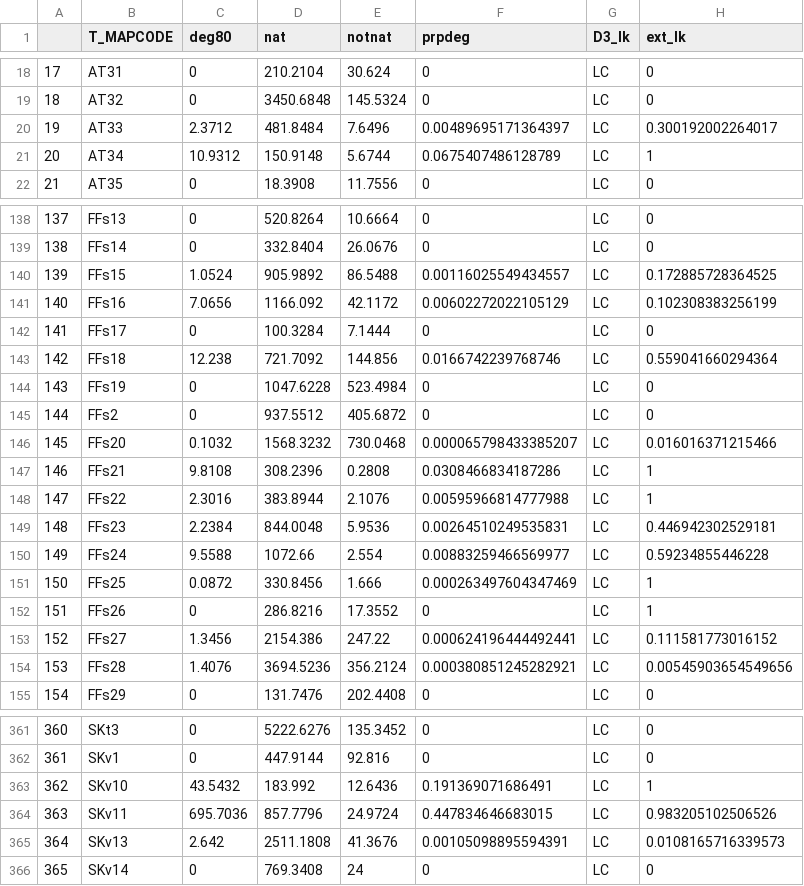
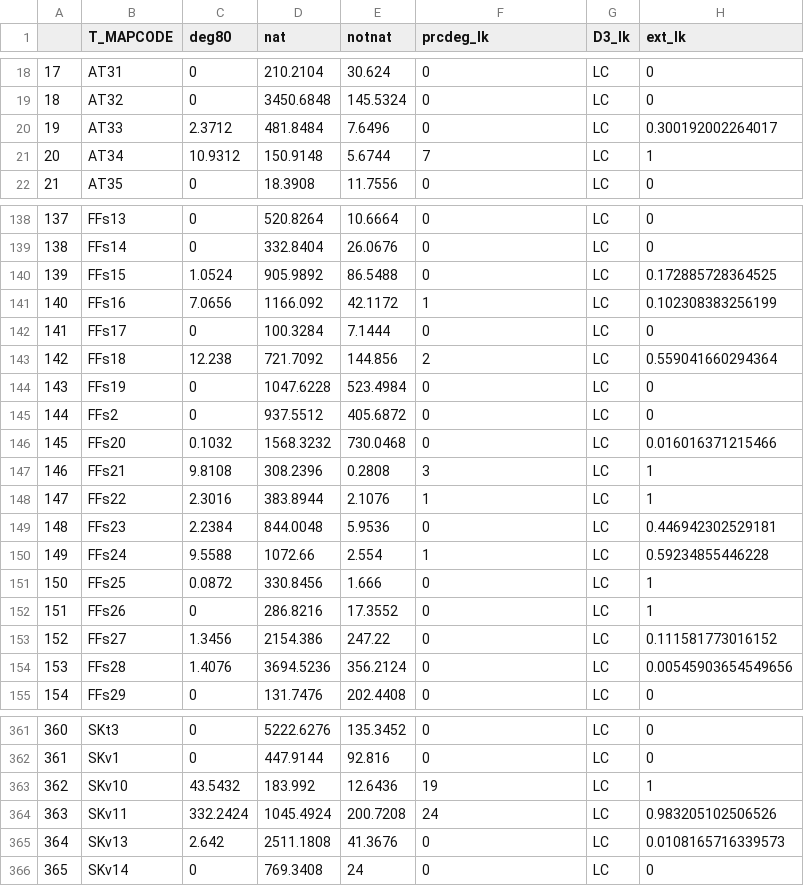
Before and after one commit to askowno/LLC_terr, a CSV file: outputs/lk_sum.csv, drawn as a sheet; only a part is shown, gaps mark what is left out; the diff covers the shown part only.

```diff
--- a/outputs/lk_sum.csv
+++ b/outputs/lk_sum.csv
@@ -1 +1 @@
-"","T_MAPCODE","deg80","nat","notnat","prpdeg","D3_lk","ext_lk"
+"","T_MAPCODE","deg80","nat","notnat","prcdeg_lk","D3_lk","ext_lk"
@@ -19,4 +19,4 @@
 "18","AT32",0,3450.6848,145.5324,0,"LC",0
-"19","AT33",2.3712,481.8484,7.6496,0.00489695171364397,"LC",0.300192002264017
-"20","AT34",10.9312,150.9148,5.6744,0.0675407486128789,"LC",1
+"19","AT33",2.3712,481.8484,7.6496,0,"LC",0.300192002264017
+"20","AT34",10.9312,150.9148,5.6744,7,"LC",1
 "21","AT35",0,18.3908,11.7556,0,"LC",0
@@ -139,17 +139,17 @@
 "138","FFs14",0,332.8404,26.0676,0,"LC",0
-"139","FFs15",1.0524,905.9892,86.5488,0.00116025549434557,"LC",0.172885728364525
-"140","FFs16",7.0656,1166.092,42.1172,0.00602272022105129,"LC",0.102308383256199
+"139","FFs15",1.0524,905.9892,86.5488,0,"LC",0.172885728364525
+"140","FFs16",7.0656,1166.092,42.1172,1,"LC",0.102308383256199
 "141","FFs17",0,100.3284,7.1444,0,"LC",0
-"142","FFs18",12.238,721.7092,144.856,0.0166742239768746,"LC",0.559041660294364
+"142","FFs18",12.238,721.7092,144.856,2,"LC",0.559041660294364
 "143","FFs19",0,1047.6228,523.4984,0,"LC",0
 "144","FFs2",0,937.5512,405.6872,0,"LC",0
-"145","FFs20",0.1032,1568.3232,730.0468,0.000065798433385207,"LC",0.016016371215466
-"146","FFs21",9.8108,308.2396,0.2808,0.0308466834187286,"LC",1
-"147","FFs22",2.3016,383.8944,2.1076,0.00595966814777988,"LC",1
-"148","FFs23",2.2384,844.0048,5.9536,0.00264510249535831,"LC",0.446942302529181
-"149","FFs24",9.5588,1072.66,2.554,0.00883259466569977,"LC",0.59234855446228
-"150","FFs25",0.0872,330.8456,1.666,0.000263497604347469,"LC",1
+"145","FFs20",0.1032,1568.3232,730.0468,0,"LC",0.016016371215466
+"146","FFs21",9.8108,308.2396,0.2808,3,"LC",1
+"147","FFs22",2.3016,383.8944,2.1076,1,"LC",1
+"148","FFs23",2.2384,844.0048,5.9536,0,"LC",0.446942302529181
+"149","FFs24",9.5588,1072.66,2.554,1,"LC",0.59234855446228
+"150","FFs25",0.0872,330.8456,1.666,0,"LC",1
 "151","FFs26",0,286.8216,17.3552,0,"LC",1
-"152","FFs27",1.3456,2154.386,247.22,0.000624196444492441,"LC",0.111581773016152
-"153","FFs28",1.4076,3694.5236,356.2124,0.000380851245282921,"LC",0.00545903654549656
+"152","FFs27",1.3456,2154.386,247.22,0,"LC",0.111581773016152
+"153","FFs28",1.4076,3694.5236,356.2124,0,"LC",0.00545903654549656
 "154","FFs29",0,131.7476,202.4408,0,"LC",0
@@ -362,5 +362,5 @@
 "361","SKv1",0,447.9144,92.816,0,"LC",0
-"362","SKv10",43.5432,183.992,12.6436,0.191369071686491,"LC",1
-"363","SKv11",695.7036,857.7796,24.9724,0.447834646683015,"LC",0.983205102506526
-"364","SKv13",2.642,2511.1808,41.3676,0.00105098895594391,"LC",0.0108165716339573
+"362","SKv10",43.5432,183.992,12.6436,19,"LC",1
+"363","SKv11",332.2424,1045.4924,200.7208,24,"LC",0.983205102506526
+"364","SKv13",2.642,2511.1808,41.3676,0,"LC",0.0108165716339573
 "365","SKv14",0,769.3408,24,0,"LC",0
```
Also changed, not shown: 18 edited cells elsewhere in this file, outputs/step_sum.csv, 9 other files.
